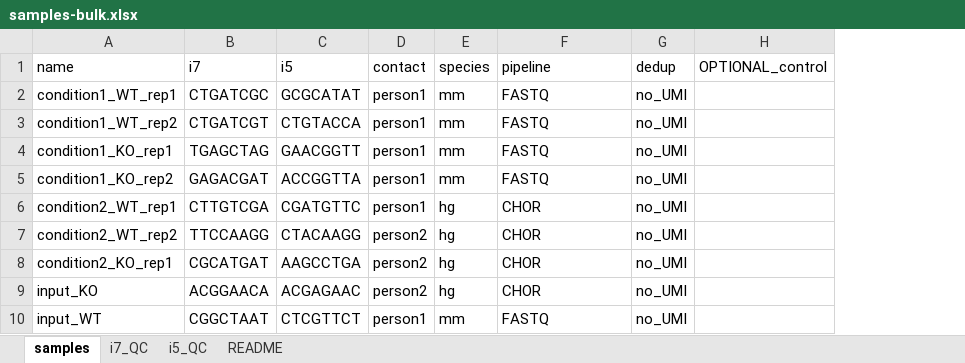
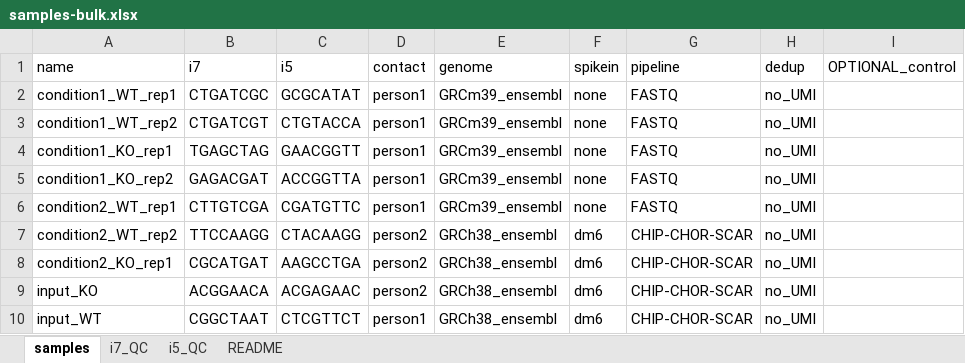
Before and after one commit to sundgenomics/sundgenomics.github.io, an Excel workbook: templates/samples-bulk.xlsx, sheet samples, drawn as a sheet; only a part is shown; values as stored, in another font and other column widths than the file's, no borders; removed rows and columns are numbered as before the commit, all else as after; the diff names each change by its address in the sheet, - before the commit and + after, or states it on an @@ line.

Commit message:
Add files via upload
Update bulk template

```diff
--- a/templates/samples-bulk.xlsx (sheet samples)
+++ b/templates/samples-bulk.xlsx (sheet samples)
-column E (species), rows 2-10: mm | mm | mm | mm | hg | hg | hg | hg | mm
+column E (genome), rows 2-10: GRCm39_ensembl | GRCm39_ensembl | GRCm39_ensembl | GRCm39_ensembl | GRCm39_ensembl | GRCh38_ensembl | GRCh38_ensembl | GRCh38_ensembl | GRCh38_ensembl
+column F (spikein), rows 2-10: none | none | none | none | none | dm6 | dm6 | dm6 | dm6
-G6 (pipeline): CHOR
+G6 (pipeline): FASTQ
-G7:G9 (pipeline): CHOR
+G7:G9 (pipeline): CHIP-CHOR-SCAR
-G10 (pipeline): FASTQ
+G10 (pipeline): CHIP-CHOR-SCAR
```
Also changed, not shown: formulas that keep their value, charts or pictures.
